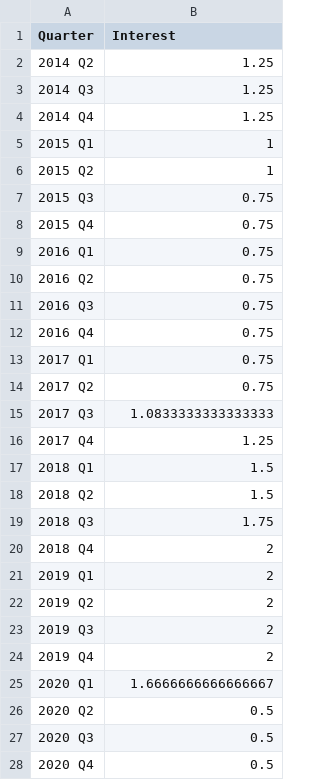
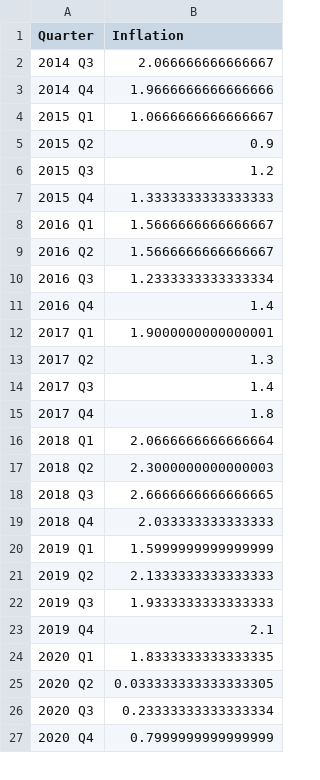
Before and after one commit to kakaomonk/inflation_interest_rate_and_market_trends, a CSV file: data/analysis_data/cleaned_inflation.csv, drawn as a sheet; only a part is shown; the diff covers the shown part only.

Commit message:
Updated data scripts and paper

```diff
--- a/data/analysis_data/cleaned_inflation.csv
+++ b/data/analysis_data/cleaned_inflation.csv
@@ -1,28 +1,27 @@
-Quarter,Interest
-2014 Q2,1.25
-2014 Q3,1.25
-2014 Q4,1.25
-2015 Q1,1
-2015 Q2,1
-2015 Q3,0.75
-2015 Q4,0.75
-2016 Q1,0.75
-2016 Q2,0.75
-2016 Q3,0.75
-2016 Q4,0.75
-2017 Q1,0.75
-2017 Q2,0.75
-2017 Q3,1.0833333333333333
-2017 Q4,1.25
-2018 Q1,1.5
-2018 Q2,1.5
-2018 Q3,1.75
-2018 Q4,2
-2019 Q1,2
-2019 Q2,2
-2019 Q3,2
-2019 Q4,2
-2020 Q1,1.6666666666666667
-2020 Q2,0.5
-2020 Q3,0.5
-2020 Q4,0.5
+Quarter,Inflation
+2014 Q3,2.066666666666667
+2014 Q4,1.9666666666666666
+2015 Q1,1.0666666666666667
+2015 Q2,0.9
+2015 Q3,1.2
+2015 Q4,1.3333333333333333
+2016 Q1,1.5666666666666667
+2016 Q2,1.5666666666666667
+2016 Q3,1.2333333333333334
+2016 Q4,1.4
+2017 Q1,1.9000000000000001
+2017 Q2,1.3
+2017 Q3,1.4
+2017 Q4,1.8
+2018 Q1,2.0666666666666664
+2018 Q2,2.3000000000000003
+2018 Q3,2.6666666666666665
+2018 Q4,2.033333333333333
+2019 Q1,1.5999999999999999
+2019 Q2,2.1333333333333333
+2019 Q3,1.9333333333333333
+2019 Q4,2.1
+2020 Q1,1.8333333333333335
+2020 Q2,0.033333333333333305
+2020 Q3,0.23333333333333334
+2020 Q4,0.7999999999999999
```
Also changed, not shown: 13 edited cells elsewhere in this file, 5 other files.
